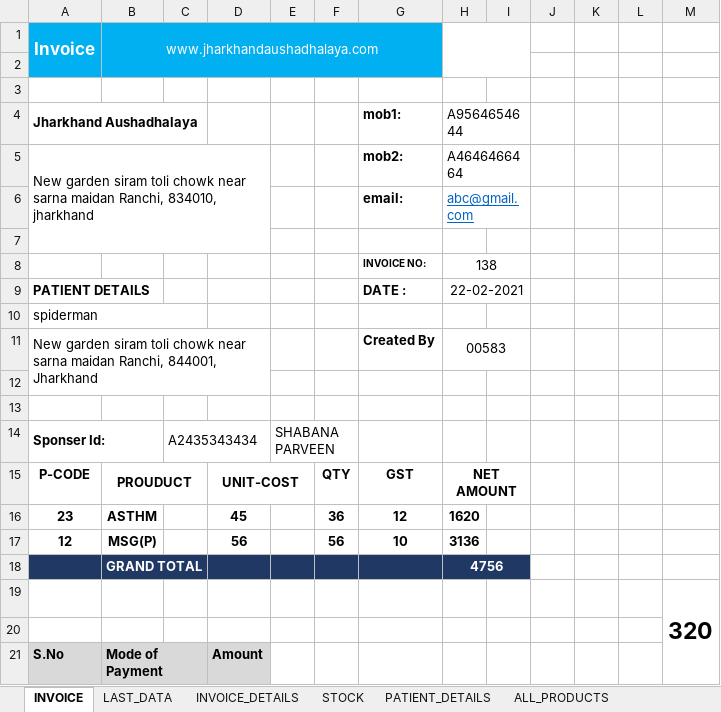
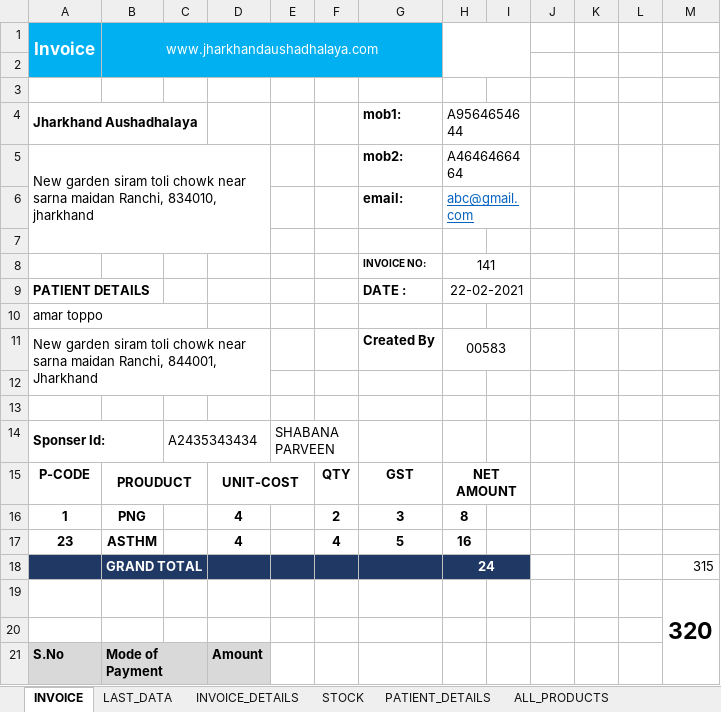
Before and after one commit to Talib111/IMP_EXCEL, an Excel workbook: Invoice_jh_aus.xlsm, sheet INVOICE, drawn as a sheet; only a part is shown; values as stored, in another font and other column widths than the file's, no borders; charts and pictures not drawn; removed rows and columns are numbered as before the commit, all else as after; the diff names each change by its address in the sheet, - before the commit and + after, or states it on an @@ line.

Commit message:
6th commit

```diff
--- a/Invoice_jh_aus.xlsm (sheet INVOICE)
+++ b/Invoice_jh_aus.xlsm (sheet INVOICE)
-H8: 138
+H8: 141
-A10 (Invoice): spiderman
+A10 (Invoice): amar toppo
+row 16: 1 | PNG |  | 4 |  | 2 | 3 | 8
-D17: 45
+D17: 4
-F17: 36
+F17: 4
-G17: 12
+G17: 5
-H17: 1620
+H17: 16
-row 17: 12 | MSG(P) |  | 56 |  | 56 | 10 | 3136
-row 18:  | GRAND TOTAL |  |  |  |  |  | 4756
+row 18:  | GRAND TOTAL |  |  |  |  |  | 24 |  |  |  |  | 315
```
Also changed, not shown: sheet INVOICE_DETAILS, sheet ALL_PRODUCTS, sheet LAST_DATA, sheet STOCK.
